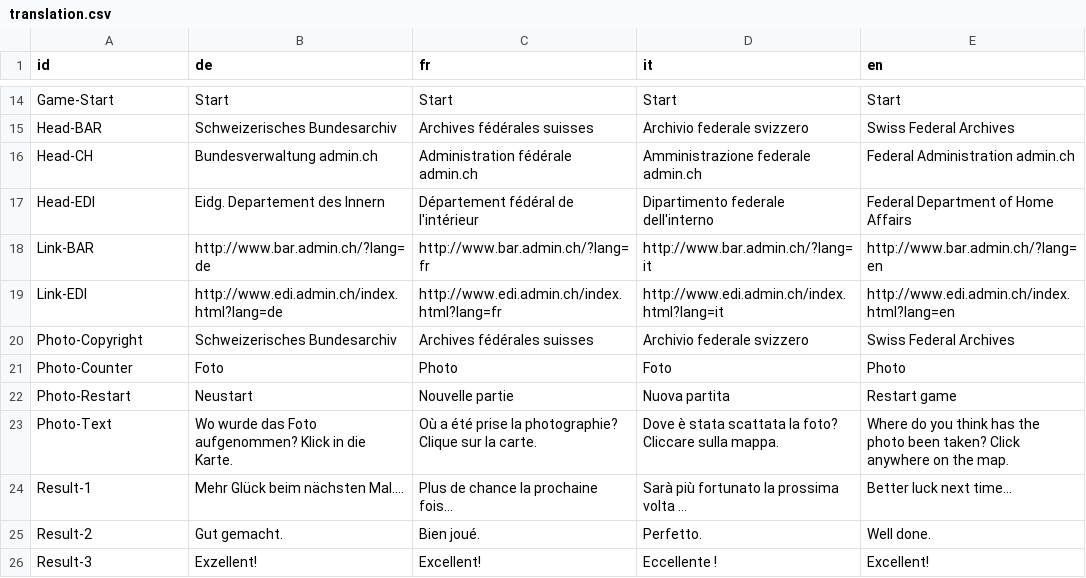
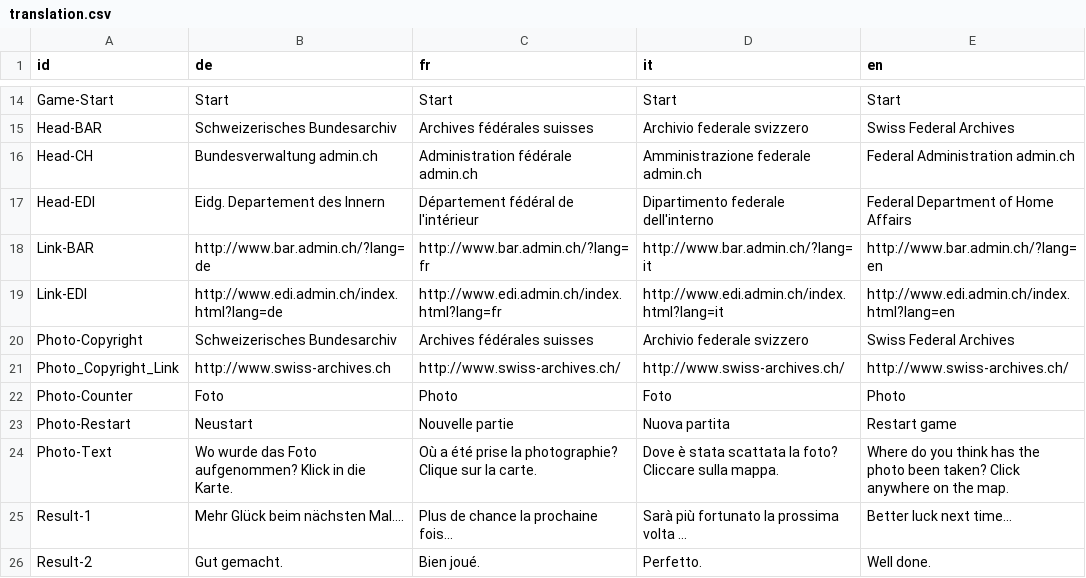
Before and after one commit to geoadmin/mf-swissguesser, a CSV file: swissguesser/static/storymap5/data/translation.csv, drawn as a sheet; only a part is shown, gaps mark what is left out; the shorter side is filled out with more unchanged rows.

Commit message:
adding link to copyright

```diff
--- a/swissguesser/static/storymap5/data/translation.csv
+++ b/swissguesser/static/storymap5/data/translation.csv
@@ -20,2 +20,3 @@ Link-EDI,http://www.edi.admin.ch/index.html?lang=de,http://www.edi.admin.ch/inde
 Photo-Copyright,Schweizerisches Bundesarchiv,Archives fédérales suisses,Archivio federale svizzero,Swiss Federal Archives
+Photo_Copyright_Link,http://www.swiss-archives.ch,http://www.swiss-archives.ch/,http://www.swiss-archives.ch/,http://www.swiss-archives.ch/
 Photo-Counter,Foto,Photo,Foto,Photo
```
Also changed, not shown: 9 other files.
